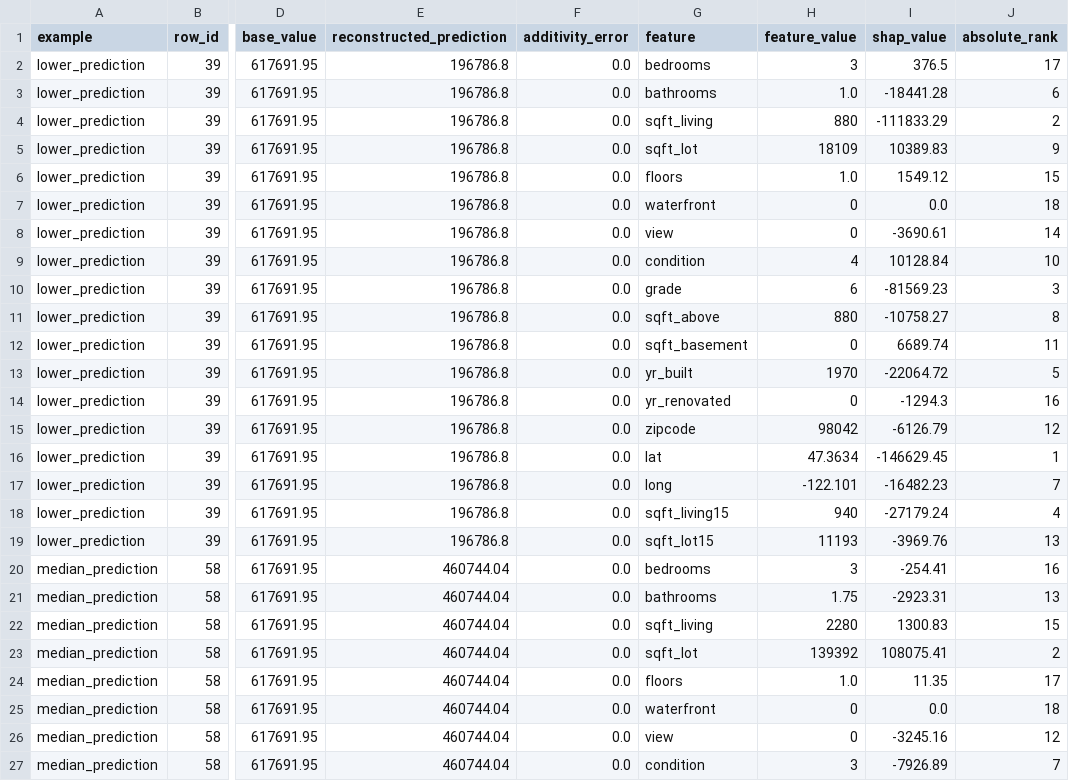
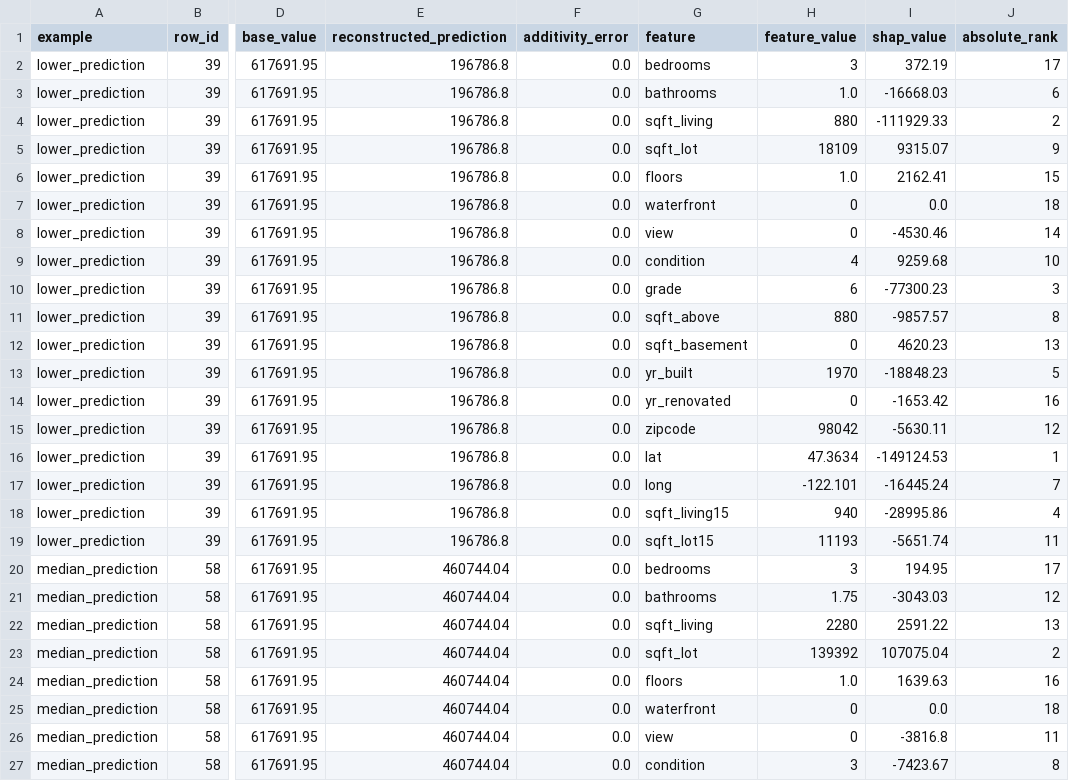
Before and after one commit to Umbura/property-value-insights, a CSV file: reports/shap_local_explanations.csv, drawn as a sheet; only a part is shown, gaps mark what is left out; the diff covers the shown part only; the diff names each change by its address in the sheet, - before the commit and + after, or states it on an @@ line.

```diff
--- a/reports/shap_local_explanations.csv
+++ b/reports/shap_local_explanations.csv
-I2 (shap_value): 376.5
+I2 (shap_value): 372.19
-I3 (shap_value): -18441.28
+I3 (shap_value): -16668.03
-I4 (shap_value): -111833.29
+I4 (shap_value): -111929.33
-I5 (shap_value): 10389.83
+I5 (shap_value): 9315.07
-I6 (shap_value): 1549.12
+I6 (shap_value): 2162.41
-I8 (shap_value): -3690.61
+I8 (shap_value): -4530.46
-I9 (shap_value): 10128.84
+I9 (shap_value): 9259.68
-I10 (shap_value): -81569.23
+I10 (shap_value): -77300.23
-I11 (shap_value): -10758.27
+I11 (shap_value): -9857.57
-I12 (shap_value): 6689.74
+I12 (shap_value): 4620.23
-J12 (absolute_rank): 11
+J12 (absolute_rank): 13
-I13 (shap_value): -22064.72
+I13 (shap_value): -18848.23
-I14 (shap_value): -1294.3
+I14 (shap_value): -1653.42
-I15 (shap_value): -6126.79
+I15 (shap_value): -5630.11
-I16 (shap_value): -146629.45
+I16 (shap_value): -149124.53
-I17 (shap_value): -16482.23
+I17 (shap_value): -16445.24
-I18 (shap_value): -27179.24
+I18 (shap_value): -28995.86
-I19 (shap_value): -3969.76
+I19 (shap_value): -5651.74
-J19 (absolute_rank): 13
+J19 (absolute_rank): 11
-I20 (shap_value): -254.41
+I20 (shap_value): 194.95
-J20 (absolute_rank): 16
+J20 (absolute_rank): 17
-I21 (shap_value): -2923.31
+I21 (shap_value): -3043.03
-J21 (absolute_rank): 13
+J21 (absolute_rank): 12
-I22 (shap_value): 1300.83
+I22 (shap_value): 2591.22
-J22 (absolute_rank): 15
+J22 (absolute_rank): 13
-I23 (shap_value): 108075.41
+I23 (shap_value): 107075.04
-I24 (shap_value): 11.35
+I24 (shap_value): 1639.63
-J24 (absolute_rank): 17
+J24 (absolute_rank): 16
-I26 (shap_value): -3245.16
+I26 (shap_value): -3816.8
-J26 (absolute_rank): 12
+J26 (absolute_rank): 11
-I27 (shap_value): -7926.89
+I27 (shap_value): -7423.67
-J27 (absolute_rank): 7
+J27 (absolute_rank): 8
```
Also changed, not shown: 48 edited cells elsewhere in this file, reports/shap_global_importance.csv, 6 other files.
